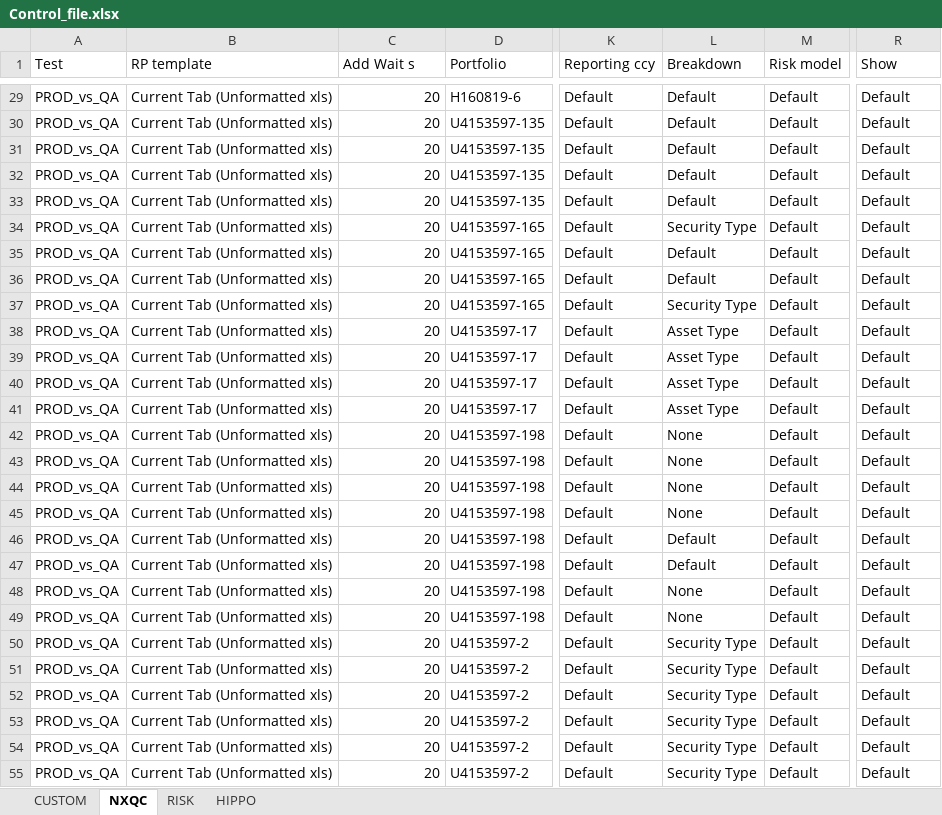
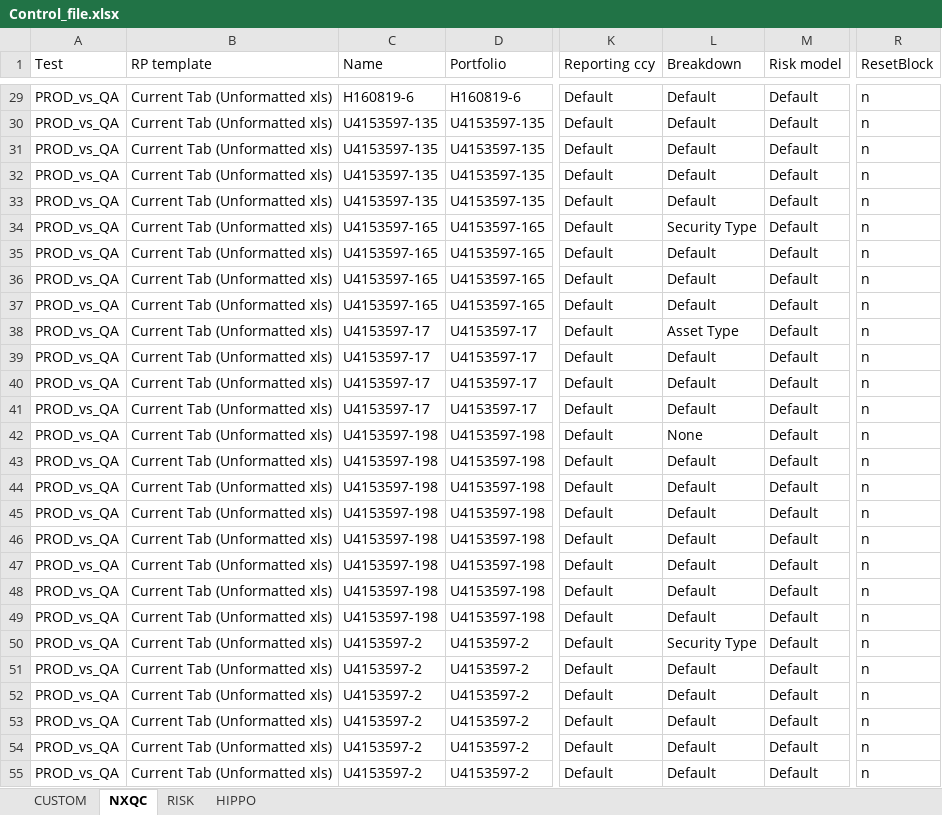
Before and after one commit to marcomaiocchi/PORT_REGTEST_v2, an Excel workbook: Control_file.xlsx, sheet NXQC, drawn as a sheet; only a part is shown, gaps mark what is left out; values as stored, in another font and other column widths than the file's, no cell formats; the diff covers the shown part only; the diff names each change by its address in the sheet, - before the commit and + after, or states it on an @@ line.

```diff
--- a/Control_file.xlsx (sheet NXQC)
+++ b/Control_file.xlsx (sheet NXQC)
-C1: Add Wait s
+C1: Name
-R1: Show
+R1: ResetBlock
-C29 (Name): 20
+C29 (Name): H160819-6
-R29:R55 (ResetBlock): Default
+R29:R55 (ResetBlock): n
-C30:C33 (Name): 20
+C30:C33 (Name): U4153597-135
-C34:C37 (Name): 20
+C34:C37 (Name): U4153597-165
-L37 (Breakdown): Security Type
+L37 (Breakdown): Default
-C38:C41 (Name): 20
+C38:C41 (Name): U4153597-17
-L39:L41 (Breakdown): Asset Type
+L39:L41 (Breakdown): Default
-C42:C49 (Name): 20
+C42:C49 (Name): U4153597-198
-L43:L45 (Breakdown): None
+L43:L45 (Breakdown): Default
-L48:L49 (Breakdown): None
+L48:L49 (Breakdown): Default
-C50:C55 (Name): 20
+C50:C55 (Name): U4153597-2
-L51:L55 (Breakdown): Security Type
+L51:L55 (Breakdown): Default
```
Also changed, not shown: 200 edited cells elsewhere in this sheet, sheet HIPPO, sheet RISK, sheet CUSTOM, cell formats, 2 other files.
